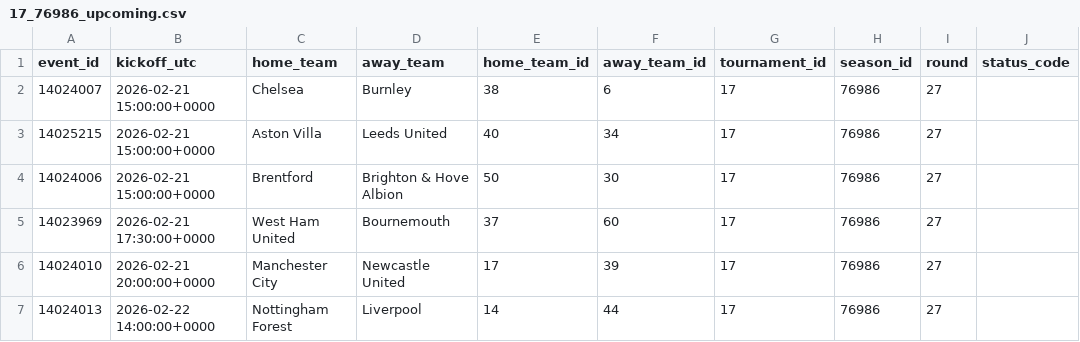
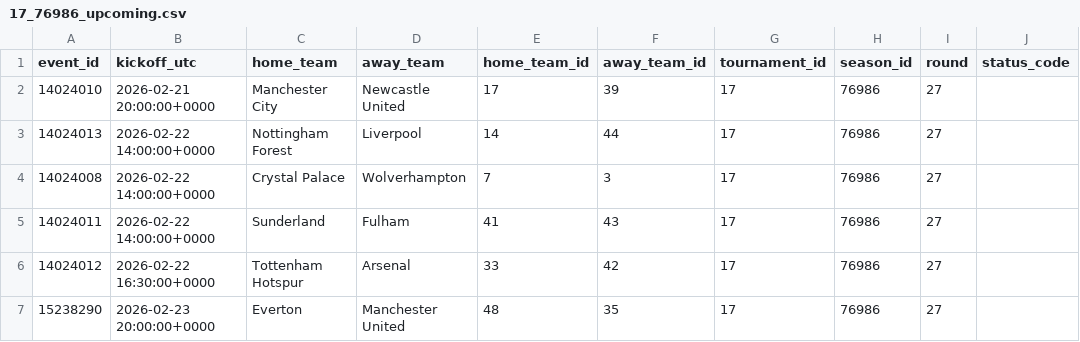
Before and after one commit to ds-oliver/FantraxAPI, a CSV file: data/sofascore/schedules/17_76986_upcoming.csv, drawn as a sheet; only a part is shown; the shorter side is filled out with more unchanged rows.

```diff
--- a/data/sofascore/schedules/17_76986_upcoming.csv
+++ b/data/sofascore/schedules/17_76986_upcoming.csv
@@ -1,6 +1,2 @@
 event_id,kickoff_utc,home_team,away_team,home_team_id,away_team_id,tournament_id,season_id,round,status_code
-14024007,2026-02-21 15:00:00+0000,Chelsea,Burnley,38,6,17,76986,27,
-14025215,2026-02-21 15:00:00+0000,Aston Villa,Leeds United,40,34,17,76986,27,
-14024006,2026-02-21 15:00:00+0000,Brentford,Brighton & Hove Albion,50,30,17,76986,27,
-14023969,2026-02-21 17:30:00+0000,West Ham United,Bournemouth,37,60,17,76986,27,
 14024010,2026-02-21 20:00:00+0000,Manchester City,Newcastle United,17,39,17,76986,27,
```
Also changed, not shown: data/sofascore/lineups_index.csv, data/sofascore/reports/unmatched_players.csv, 9 other files.
